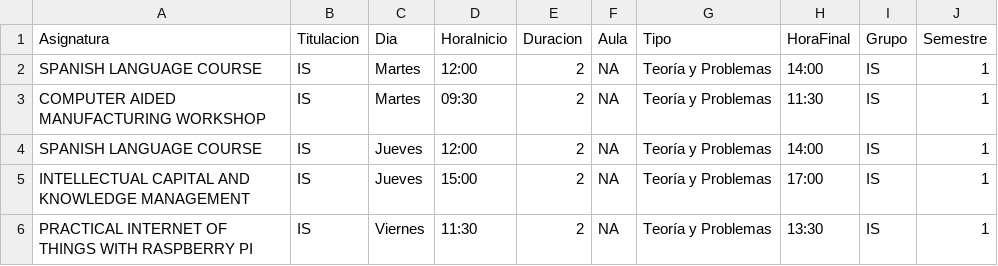
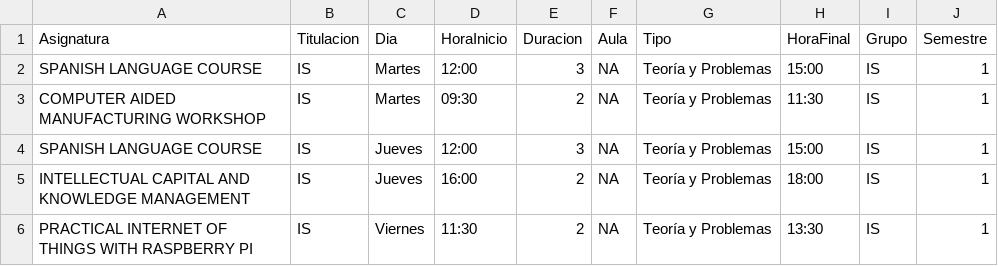
Before and after one commit to SOA-ETSIDI/horarios, a CSV file: csv/IS_1.csv, drawn as a sheet.

Commit message:
Modifica horarios IS

```diff
--- a/csv/IS_1.csv
+++ b/csv/IS_1.csv
@@ -1,6 +1,6 @@
 "Asignatura";"Titulacion";"Dia";"HoraInicio";"Duracion";"Aula";"Tipo";"HoraFinal";"Grupo";"Semestre"
-"SPANISH LANGUAGE COURSE";"IS";"Martes";"12:00";"2";NA;"Teoría y Problemas";"14:00";"IS";1
+"SPANISH LANGUAGE COURSE";"IS";"Martes";"12:00";"3";NA;"Teoría y Problemas";"15:00";"IS";1
 "COMPUTER AIDED MANUFACTURING WORKSHOP";"IS";"Martes";"09:30";"2";NA;"Teoría y Problemas";"11:30";"IS";1
-"SPANISH LANGUAGE COURSE";"IS";"Jueves";"12:00";"2";NA;"Teoría y Problemas";"14:00";"IS";1
-"INTELLECTUAL CAPITAL AND KNOWLEDGE MANAGEMENT";"IS";"Jueves";"15:00";"2";NA;"Teoría y Problemas";"17:00";"IS";1
+"SPANISH LANGUAGE COURSE";"IS";"Jueves";"12:00";"3";NA;"Teoría y Problemas";"15:00";"IS";1
+"INTELLECTUAL CAPITAL AND KNOWLEDGE MANAGEMENT";"IS";"Jueves";"16:00";"2";NA;"Teoría y Problemas";"18:00";"IS";1
 "PRACTICAL INTERNET OF THINGS WITH RASPBERRY PI";"IS";"Viernes";"11:30";"2";NA;"Teoría y Problemas";"13:30";"IS";1
```
